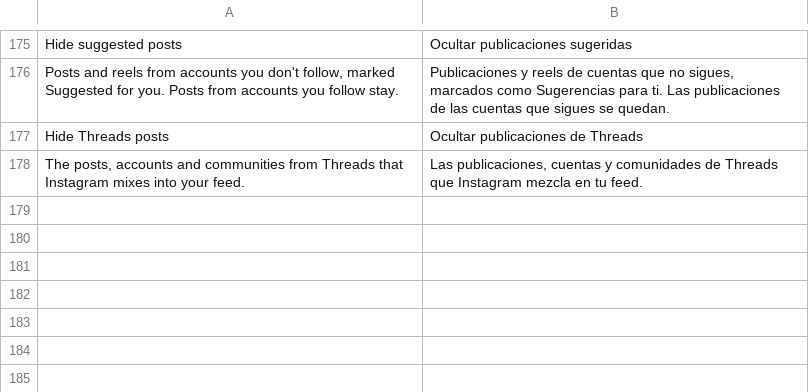
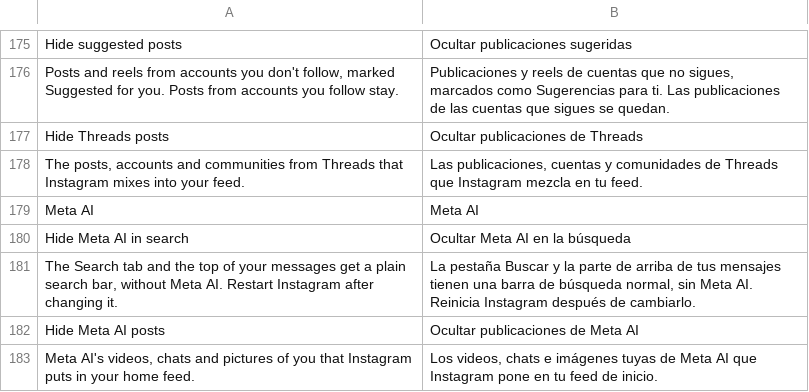
Before and after one commit to BlackGold8282/HushGram, a TSV file: extensions/shared/library/src/main/l10n/es.tsv, drawn as a sheet; only a part is shown, gaps mark what is left out.

Commit message:
Hide Meta AI in the search bars and the home feed
Answers the three Meta AI server flags behind the Search tab's bar and the messages inbox's bar off by flag id, and drops Meta AI's feed units at the parse helper. Two switches in a new Meta AI section, both on to start.

```diff
--- a/extensions/shared/library/src/main/l10n/es.tsv
+++ b/extensions/shared/library/src/main/l10n/es.tsv
@@ -178 +178,6 @@ Hide Threads posts	Ocultar publicaciones de Threads
 The posts, accounts and communities from Threads that Instagram mixes into your feed.	Las publicaciones, cuentas y comunidades de Threads que Instagram mezcla en tu feed.
+Meta AI	Meta AI
+Hide Meta AI in search	Ocultar Meta AI en la búsqueda
+The Search tab and the top of your messages get a plain search bar, without Meta AI. Restart Instagram after changing it.	La pestaña Buscar y la parte de arriba de tus mensajes tienen una barra de búsqueda normal, sin Meta AI. Reinicia Instagram después de cambiarlo.
+Hide Meta AI posts	Ocultar publicaciones de Meta AI
+Meta AI's videos, chats and pictures of you that Instagram puts in your home feed.	Los videos, chats e imágenes tuyas de Meta AI que Instagram pone en tu feed de inicio.
```
Also changed, not shown: extensions/shared/library/src/main/l10n/de.tsv, extensions/shared/library/src/main/l10n/in.tsv, 17 other files.
